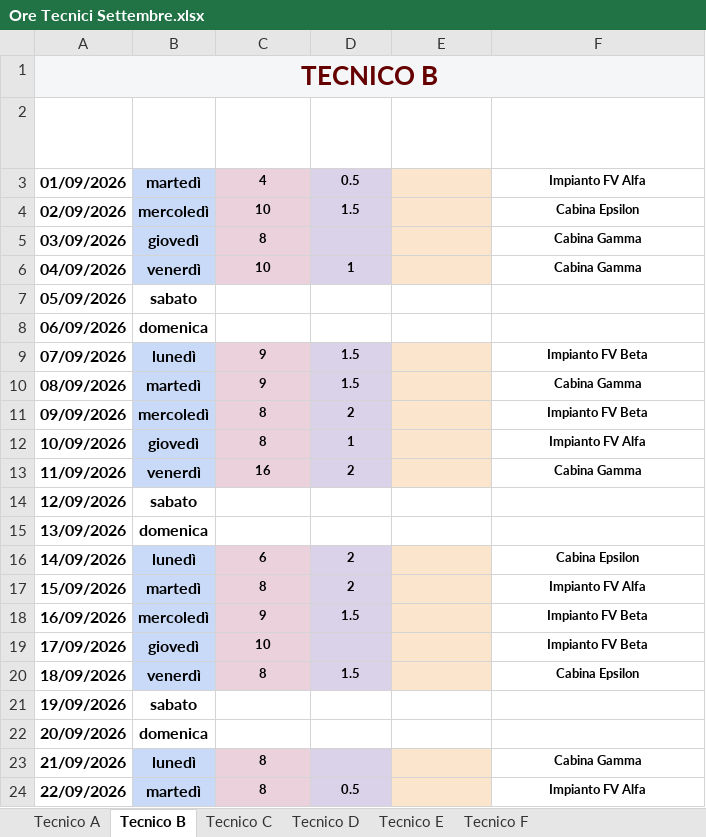
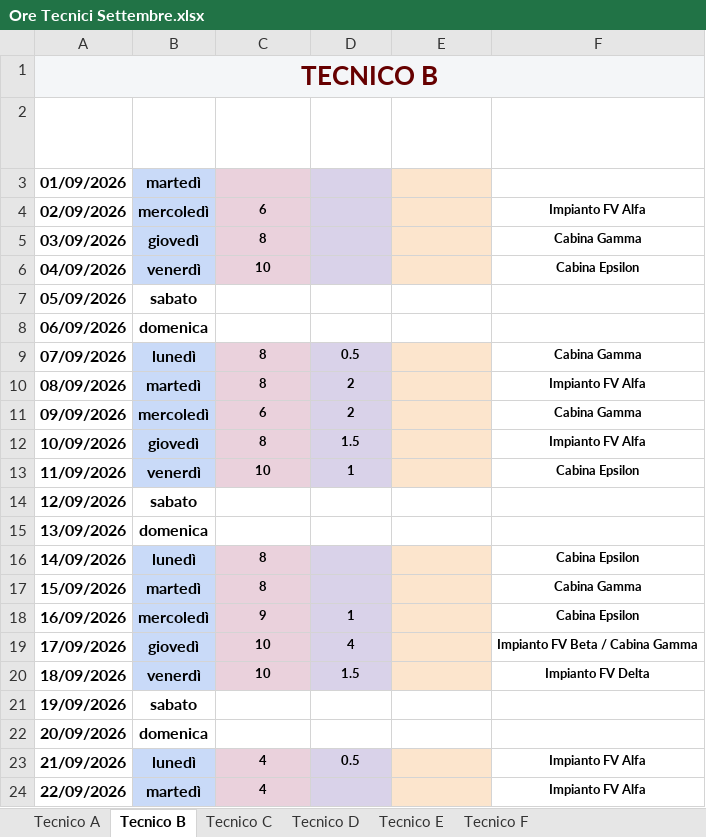
Before and after one commit to giolett18/giovanni-datahub, an Excel workbook: 01-automazione-ore-tecnici/esempio/Ore Tecnici Settembre 2026/Riepilogo completo/Ore Tecnici Settembre.xlsx, sheet Tecnico B, drawn as a sheet; only a part is shown; values as stored, in another font and other column widths than the file's, no borders; the diff covers the shown part only; the diff names each change by its address in the sheet, - before the commit and + after, or states it on an @@ line.

```diff
--- a/01-automazione-ore-tecnici/esempio/Ore Tecnici Settembre 2026/Riepilogo completo/Ore Tecnici Settembre.xlsx (sheet Tecnico B)
+++ b/01-automazione-ore-tecnici/esempio/Ore Tecnici Settembre 2026/Riepilogo completo/Ore Tecnici Settembre.xlsx (sheet Tecnico B)
-C3 (ORE LAVORATE): 4
+C3 (ORE LAVORATE): (empty)
-D3 (ORE VIAGGIO): 0.5
+D3 (ORE VIAGGIO): (empty)
-F3 (IMPIANTO): Impianto FV Alfa
+F3 (IMPIANTO): (empty)
-C4 (ORE LAVORATE): 10
+C4 (ORE LAVORATE): 6
-D4 (ORE VIAGGIO): 1.5
+D4 (ORE VIAGGIO): (empty)
-F4 (IMPIANTO): Cabina Epsilon
+F4 (IMPIANTO): Impianto FV Alfa
-D6 (ORE VIAGGIO): 1
+D6 (ORE VIAGGIO): (empty)
-F6 (IMPIANTO): Cabina Gamma
+F6 (IMPIANTO): Cabina Epsilon
-C9:C10 (ORE LAVORATE): 9
+C9:C10 (ORE LAVORATE): 8
-D9 (ORE VIAGGIO): 1.5
+D9 (ORE VIAGGIO): 0.5
-F9 (IMPIANTO): Impianto FV Beta
+F9 (IMPIANTO): Cabina Gamma
-D10 (ORE VIAGGIO): 1.5
+D10 (ORE VIAGGIO): 2
-F10 (IMPIANTO): Cabina Gamma
+F10 (IMPIANTO): Impianto FV Alfa
-C11 (ORE LAVORATE): 8
+C11 (ORE LAVORATE): 6
-F11 (IMPIANTO): Impianto FV Beta
+F11 (IMPIANTO): Cabina Gamma
-D12 (ORE VIAGGIO): 1
+D12 (ORE VIAGGIO): 1.5
-C13 (ORE LAVORATE): 16
+C13 (ORE LAVORATE): 10
-D13 (ORE VIAGGIO): 2
+D13 (ORE VIAGGIO): 1
-F13 (IMPIANTO): Cabina Gamma
+F13 (IMPIANTO): Cabina Epsilon
-C16 (ORE LAVORATE): 6
+C16 (ORE LAVORATE): 8
-D16:D17 (ORE VIAGGIO): 2
+D16:D17 (ORE VIAGGIO): (empty)
-F17 (IMPIANTO): Impianto FV Alfa
+F17 (IMPIANTO): Cabina Gamma
-D18 (ORE VIAGGIO): 1.5
+D18 (ORE VIAGGIO): 1
-F18 (IMPIANTO): Impianto FV Beta
+F18 (IMPIANTO): Cabina Epsilon
-D19 (ORE VIAGGIO): (empty)
+D19 (ORE VIAGGIO): 4
-F19 (IMPIANTO): Impianto FV Beta
+F19 (IMPIANTO): Impianto FV Beta / Cabina Gamma
-C20 (ORE LAVORATE): 8
+C20 (ORE LAVORATE): 10
-F20 (IMPIANTO): Cabina Epsilon
+F20 (IMPIANTO): Impianto FV Delta
-C23:C24 (ORE LAVORATE): 8
+C23:C24 (ORE LAVORATE): 4
-D23 (ORE VIAGGIO): (empty)
+D23 (ORE VIAGGIO): 0.5
-F23 (IMPIANTO): Cabina Gamma
+F23 (IMPIANTO): Impianto FV Alfa
-D24 (ORE VIAGGIO): 0.5
+D24 (ORE VIAGGIO): (empty)
```
Also changed, not shown: 15 edited cells elsewhere in this sheet, sheet Tecnico F, sheet Tecnico A, sheet Tecnico C, sheet Tecnico E, sheet Tecnico D, 01-automazione-ore-tecnici/esempio/rapportini/Squadra Nord.xlsx, 01-automazione-ore-tecnici/esempio/rapportini/Squadra Sud.xlsx, 11 other files.
